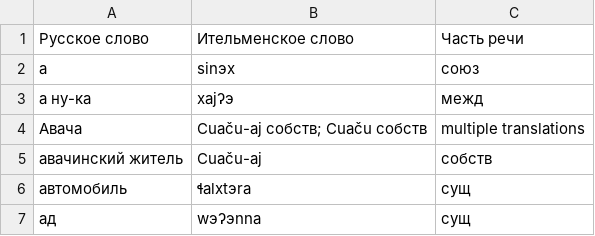
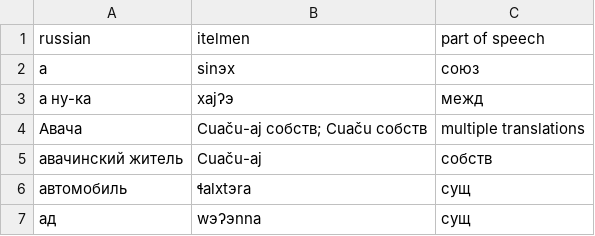
Before and after one commit to lillilek/itelmendictionary, a CSV file: russian_itelmen_dictionary_normal.csv, drawn as a sheet; only a part is shown; removed rows and columns are numbered as before the commit, all else as after; the diff names each change by its address in the sheet, - before the commit and + after, or states it on an @@ line.

```diff
--- a/russian_itelmen_dictionary_normal.csv
+++ b/russian_itelmen_dictionary_normal.csv
-row 1: Русское слово | Ительменское слово | Часть речи
+row 1: russian | itelmen | part of speech
```
Also changed, not shown: itelmen_russian_dictionary_normal.csv, 4 other files.
